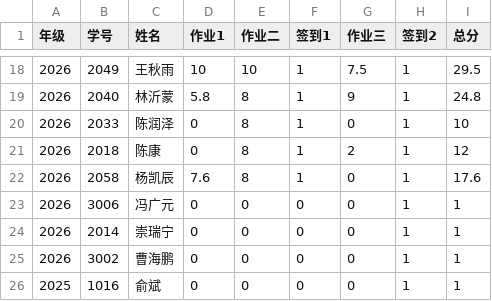
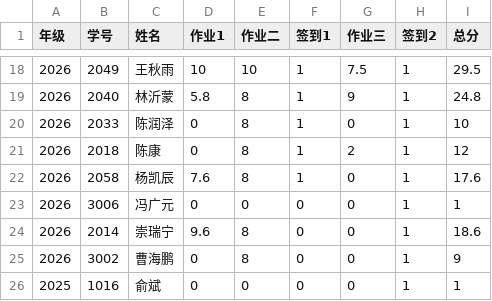
Before and after one commit to bjzgcai/ZGCA26SEQF, a CSV file: data.csv, drawn as a sheet; only a part is shown, gaps mark what is left out.

```diff
--- a/data.csv
+++ b/data.csv
@@ -23,4 +23,4 @@
 2026	3006	冯广元	0	0	0	0	1	1
-2026	2014	崇瑞宁	0	0	0	0	1	1
-2026	3002	曹海鹏	0	0	0	0	1	1
+2026	2014	崇瑞宁	9.6	8	0	0	1	18.6
+2026	3002	曹海鹏	0	8	0	0	1	9
 2025	1016	俞斌	0	0	0	0	1	1
```
